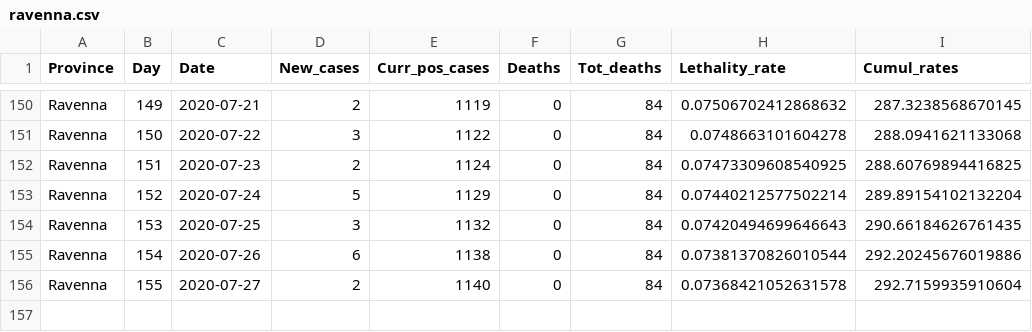
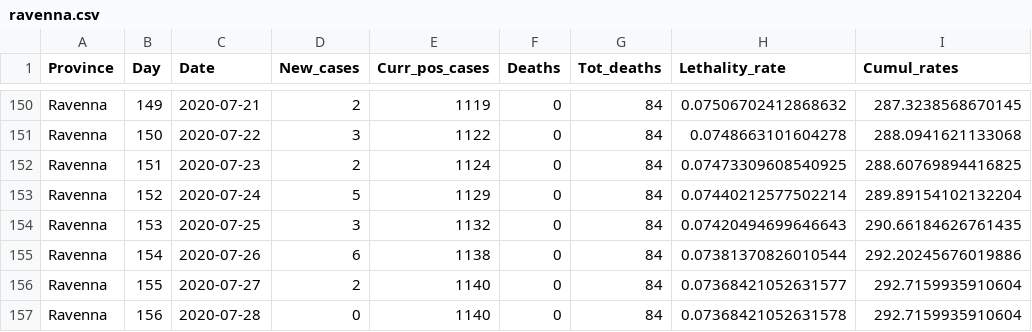
Before and after one commit to CEEDS-DEMM/COVID-Pro-Dataset, a CSV file: Deaths_Emilia-Romagna/ravenna.csv, drawn as a sheet; only a part is shown, gaps mark what is left out.

```diff
--- a/Deaths_Emilia-Romagna/ravenna.csv
+++ b/Deaths_Emilia-Romagna/ravenna.csv
@@ -155,2 +155,3 @@ Ravenna,153,2020-07-25,3,1132,0,84,0.07420494699646643,290.66184626761435
 Ravenna,154,2020-07-26,6,1138,0,84,0.07381370826010544,292.20245676019886
-Ravenna,155,2020-07-27,2,1140,0,84,0.07368421052631578,292.7159935910604
+Ravenna,155,2020-07-27,2,1140,0,84,0.07368421052631577,292.7159935910604
+Ravenna,156,2020-07-28,0,1140,0,84,0.07368421052631578,292.7159935910604
```
Also changed, not shown: Deaths_Calabria/cosenza.csv, Deaths_Calabria/crotone.csv, 42 other files.
